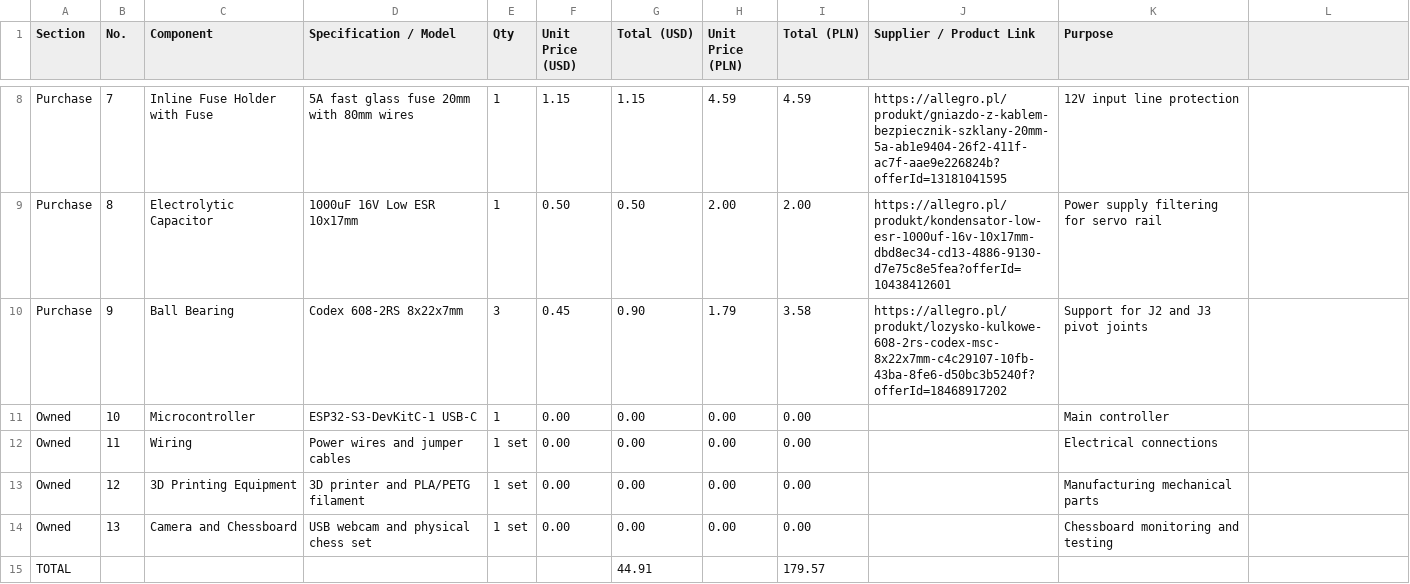
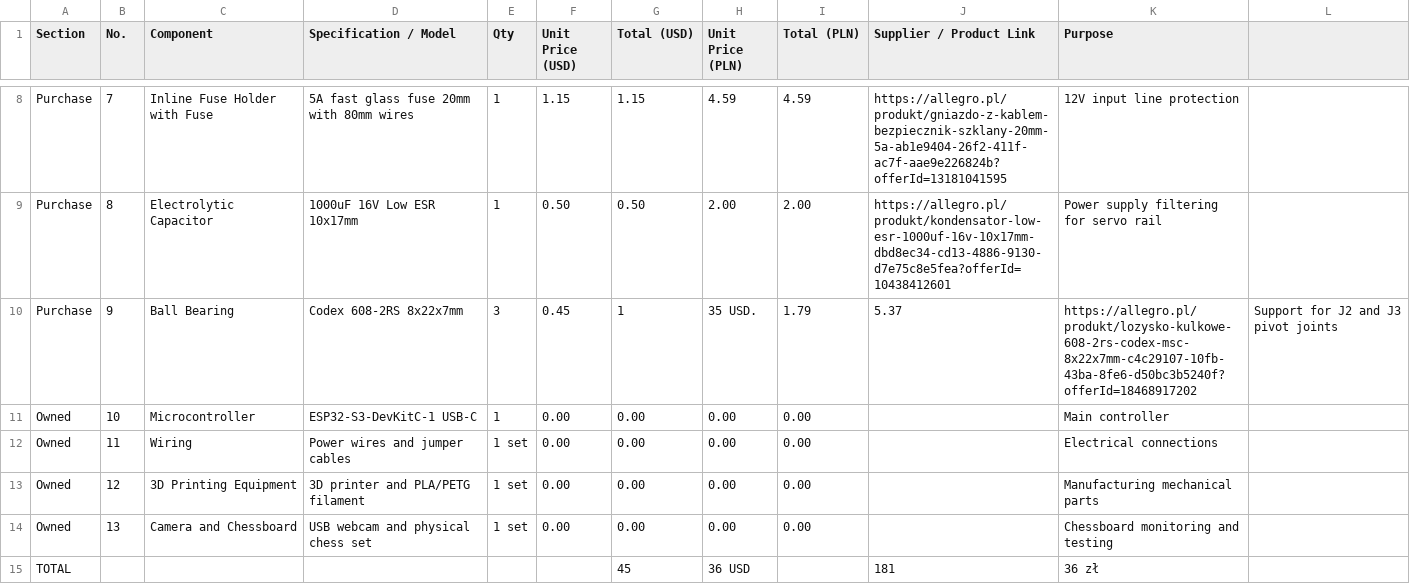
Before and after one commit to sylweklipka86-ui/Mechmate-, a CSV file: BOM.csv, drawn as a sheet; only a part is shown, gaps mark what is left out.

Commit message:
Update BOM.csv

```diff
--- a/BOM.csv
+++ b/BOM.csv
@@ -9,3 +9,3 @@ Purchase,7,Inline Fuse Holder with Fuse,5A fast glass fuse 20mm with 80mm wires,
 Purchase,8,Electrolytic Capacitor,1000uF 16V Low ESR 10x17mm,1,0.50,0.50,2.00,2.00,https://allegro.pl/produkt/kondensator-low-esr-1000uf-16v-10x17mm-dbd8ec34-cd13-4886-9130-d7e75c8e5fea?offerId=10438412601,Power supply filtering for servo rail
-Purchase,9,Ball Bearing,Codex 608-2RS 8x22x7mm,3,0.45,0.90,1.79,3.58,https://allegro.pl/produkt/lozysko-kulkowe-608-2rs-codex-msc-8x22x7mm-c4c29107-10fb-43ba-8fe6-d50bc3b5240f?offerId=18468917202,Support for J2 and J3 pivot joints
+Purchase,9,Ball Bearing,Codex 608-2RS 8x22x7mm,3,0.45,1,35 USD.,1.79,5.37,https://allegro.pl/produkt/lozysko-kulkowe-608-2rs-codex-msc-8x22x7mm-c4c29107-10fb-43ba-8fe6-d50bc3b5240f?offerId=18468917202,Support for J2 and J3 pivot joints
 Owned,10,Microcontroller,ESP32-S3-DevKitC-1 USB-C,1,0.00,0.00,0.00,0.00,,Main controller
@@ -14,2 +14,2 @@ Owned,12,3D Printing Equipment,3D printer and PLA/PETG filament,1 set,0.00,0.00,
 Owned,13,Camera and Chessboard,USB webcam and physical chess set,1 set,0.00,0.00,0.00,0.00,,Chessboard monitoring and testing
-TOTAL,,,,,,44.91,,179.57,,
+TOTAL,,,,,,45,36 USD,,181,36 zł,,
```
